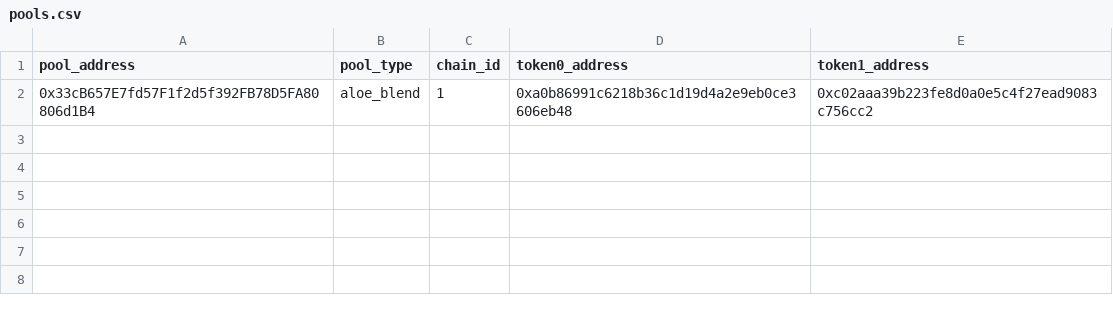
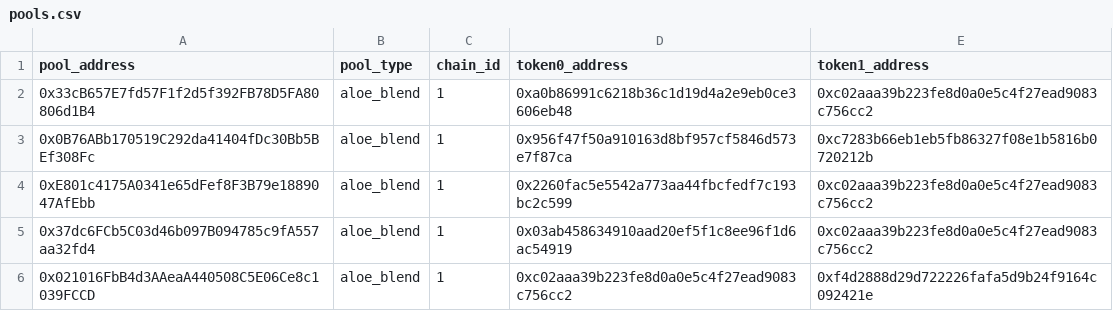
Before and after one commit to aloelabs/aloe-analytics, a CSV file: transform/seeds/pools.csv, drawn as a sheet.

```diff
--- a/transform/seeds/pools.csv
+++ b/transform/seeds/pools.csv
@@ -2 +2,5 @@ pool_address,pool_type,chain_id,token0_address,token1_address
 0x33cB657E7fd57F1f2d5f392FB78D5FA80806d1B4,aloe_blend,1,0xa0b86991c6218b36c1d19d4a2e9eb0ce3606eb48,0xc02aaa39b223fe8d0a0e5c4f27ead9083c756cc2
+0x0B76ABb170519C292da41404fDc30Bb5BEf308Fc,aloe_blend,1,0x956f47f50a910163d8bf957cf5846d573e7f87ca,0xc7283b66eb1eb5fb86327f08e1b5816b0720212b
+0xE801c4175A0341e65dFef8F3B79e1889047AfEbb,aloe_blend,1,0x2260fac5e5542a773aa44fbcfedf7c193bc2c599,0xc02aaa39b223fe8d0a0e5c4f27ead9083c756cc2
+0x37dc6FCb5C03d46b097B094785c9fA557aa32fd4,aloe_blend,1,0x03ab458634910aad20ef5f1c8ee96f1d6ac54919,0xc02aaa39b223fe8d0a0e5c4f27ead9083c756cc2
+0x021016FbB4d3AAeaA440508C5E06Ce8c1039FCCD,aloe_blend,1,0xc02aaa39b223fe8d0a0e5c4f27ead9083c756cc2,0xf4d2888d29d722226fafa5d9b24f9164c092421e
```
Also changed, not shown: transform/seeds/tokens.csv, 1 other file.
